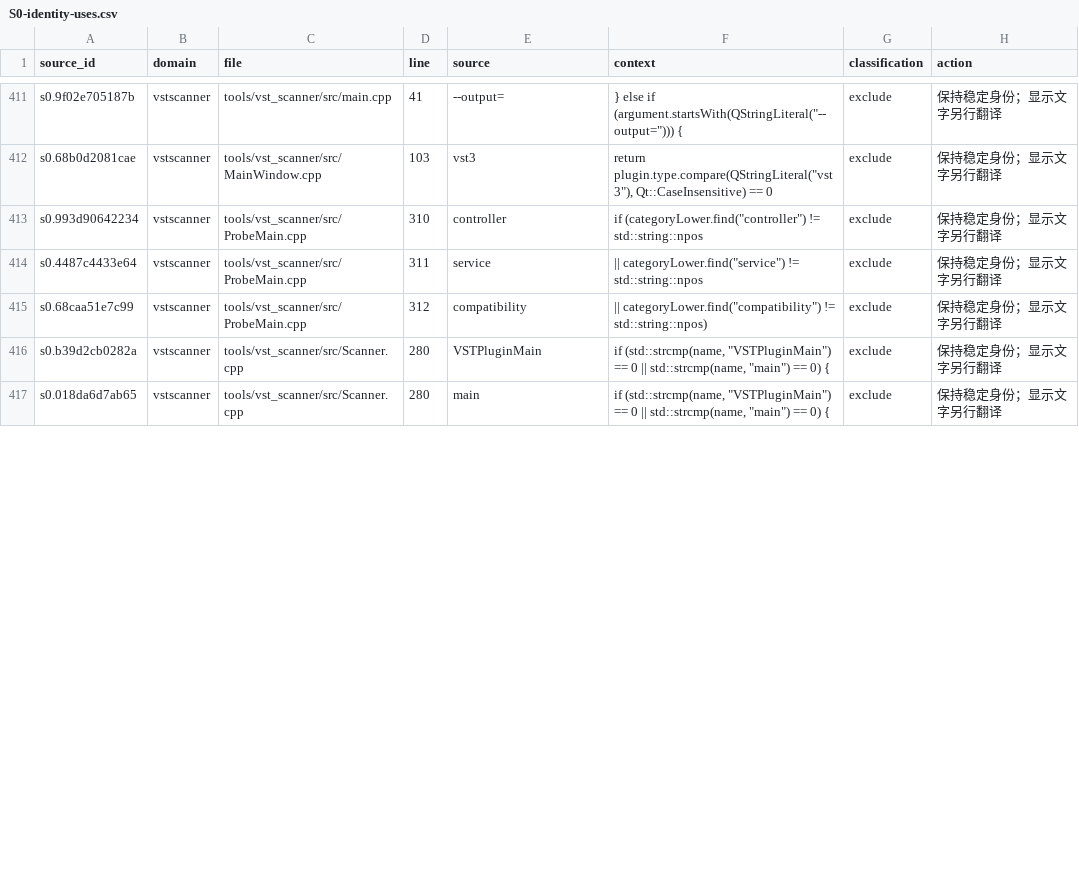
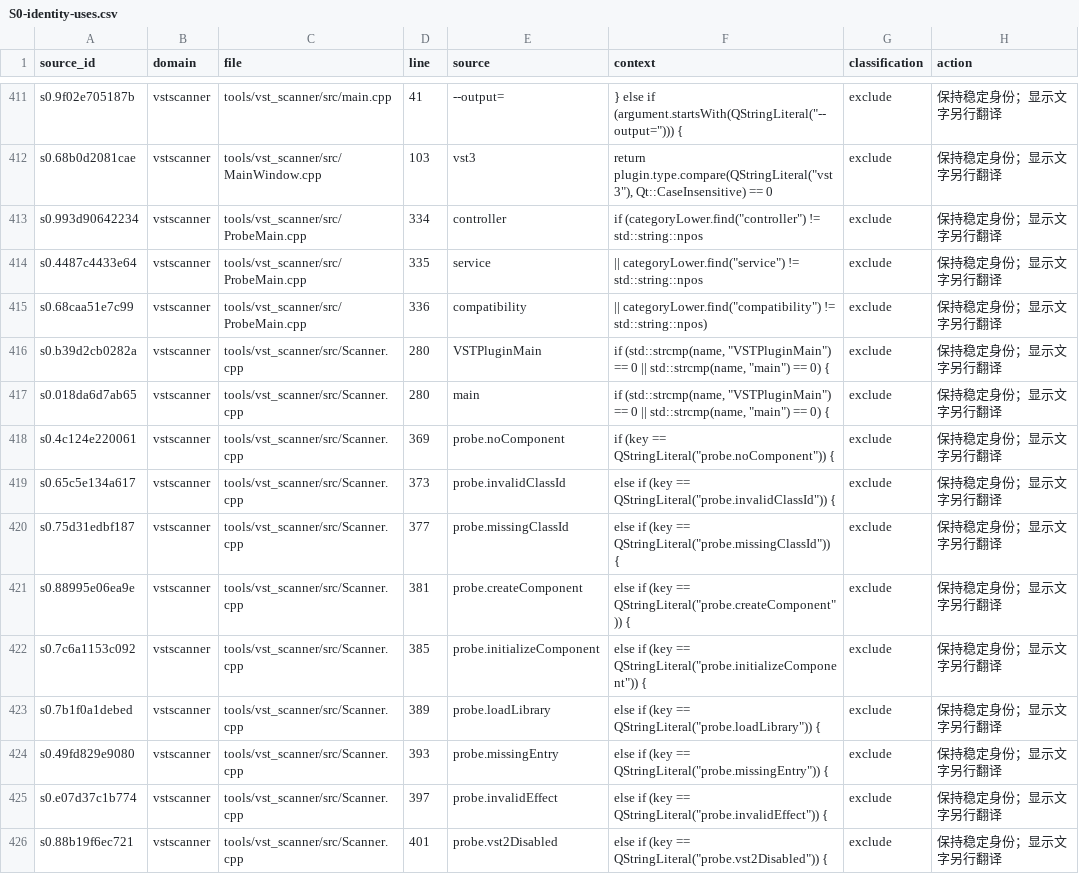
Before and after one commit to AI-Hobbyist/WinJACKNexus, a CSV file: Docs/i18n/S0-identity-uses.csv, drawn as a sheet; only a part is shown, gaps mark what is left out; the diff covers the shown part only.

```diff
--- a/Docs/i18n/S0-identity-uses.csv
+++ b/Docs/i18n/S0-identity-uses.csv
@@ -412,6 +412,15 @@ s0.9f02e705187b,vstscanner,tools/vst_scanner/src/main.cpp,41,--output=,"} else i
 s0.68b0d2081cae,vstscanner,tools/vst_scanner/src/MainWindow.cpp,103,vst3,"return plugin.type.compare(QStringLiteral(""vst3""), Qt::CaseInsensitive) == 0",exclude,保持稳定身份；显示文字另行翻译
-s0.993d90642234,vstscanner,tools/vst_scanner/src/ProbeMain.cpp,310,controller,"if (categoryLower.find(""controller"") != std::string::npos",exclude,保持稳定身份；显示文字另行翻译
-s0.4487c4433e64,vstscanner,tools/vst_scanner/src/ProbeMain.cpp,311,service,"|| categoryLower.find(""service"") != std::string::npos",exclude,保持稳定身份；显示文字另行翻译
-s0.68caa51e7c99,vstscanner,tools/vst_scanner/src/ProbeMain.cpp,312,compatibility,"|| categoryLower.find(""compatibility"") != std::string::npos)",exclude,保持稳定身份；显示文字另行翻译
+s0.993d90642234,vstscanner,tools/vst_scanner/src/ProbeMain.cpp,334,controller,"if (categoryLower.find(""controller"") != std::string::npos",exclude,保持稳定身份；显示文字另行翻译
+s0.4487c4433e64,vstscanner,tools/vst_scanner/src/ProbeMain.cpp,335,service,"|| categoryLower.find(""service"") != std::string::npos",exclude,保持稳定身份；显示文字另行翻译
+s0.68caa51e7c99,vstscanner,tools/vst_scanner/src/ProbeMain.cpp,336,compatibility,"|| categoryLower.find(""compatibility"") != std::string::npos)",exclude,保持稳定身份；显示文字另行翻译
 s0.b39d2cb0282a,vstscanner,tools/vst_scanner/src/Scanner.cpp,280,VSTPluginMain,"if (std::strcmp(name, ""VSTPluginMain"") == 0 || std::strcmp(name, ""main"") == 0) {",exclude,保持稳定身份；显示文字另行翻译
 s0.018da6d7ab65,vstscanner,tools/vst_scanner/src/Scanner.cpp,280,main,"if (std::strcmp(name, ""VSTPluginMain"") == 0 || std::strcmp(name, ""main"") == 0) {",exclude,保持稳定身份；显示文字另行翻译
+s0.4c124e220061,vstscanner,tools/vst_scanner/src/Scanner.cpp,369,probe.noComponent,"if (key == QStringLiteral(""probe.noComponent"")) {",exclude,保持稳定身份；显示文字另行翻译
+s0.65c5e134a617,vstscanner,tools/vst_scanner/src/Scanner.cpp,373,probe.invalidClassId,"else if (key == QStringLiteral(""probe.invalidClassId"")) {",exclude,保持稳定身份；显示文字另行翻译
+s0.75d31edbf187,vstscanner,tools/vst_scanner/src/Scanner.cpp,377,probe.missingClassId,"else if (key == QStringLiteral(""probe.missingClassId"")) {",exclude,保持稳定身份；显示文字另行翻译
+s0.88995e06ea9e,vstscanner,tools/vst_scanner/src/Scanner.cpp,381,probe.createComponent,"else if (key == QStringLiteral(""probe.createComponent"")) {",exclude,保持稳定身份；显示文字另行翻译
+s0.7c6a1153c092,vstscanner,tools/vst_scanner/src/Scanner.cpp,385,probe.initializeComponent,"else if (key == QStringLiteral(""probe.initializeComponent"")) {",exclude,保持稳定身份；显示文字另行翻译
+s0.7b1f0a1debed,vstscanner,tools/vst_scanner/src/Scanner.cpp,389,probe.loadLibrary,"else if (key == QStringLiteral(""probe.loadLibrary"")) {",exclude,保持稳定身份；显示文字另行翻译
+s0.49fd829e9080,vstscanner,tools/vst_scanner/src/Scanner.cpp,393,probe.missingEntry,"else if (key == QStringLiteral(""probe.missingEntry"")) {",exclude,保持稳定身份；显示文字另行翻译
+s0.e07d37c1b774,vstscanner,tools/vst_scanner/src/Scanner.cpp,397,probe.invalidEffect,"else if (key == QStringLiteral(""probe.invalidEffect"")) {",exclude,保持稳定身份；显示文字另行翻译
+s0.88b19f6ec721,vstscanner,tools/vst_scanner/src/Scanner.cpp,401,probe.vst2Disabled,"else if (key == QStringLiteral(""probe.vst2Disabled"")) {",exclude,保持稳定身份；显示文字另行翻译
```
Also changed, not shown: 1 added row and 23 edited cells elsewhere in this file, Docs/i18n/S0-file-coverage.csv, Docs/i18n/S0-key-catalog.csv, 26 other files.
